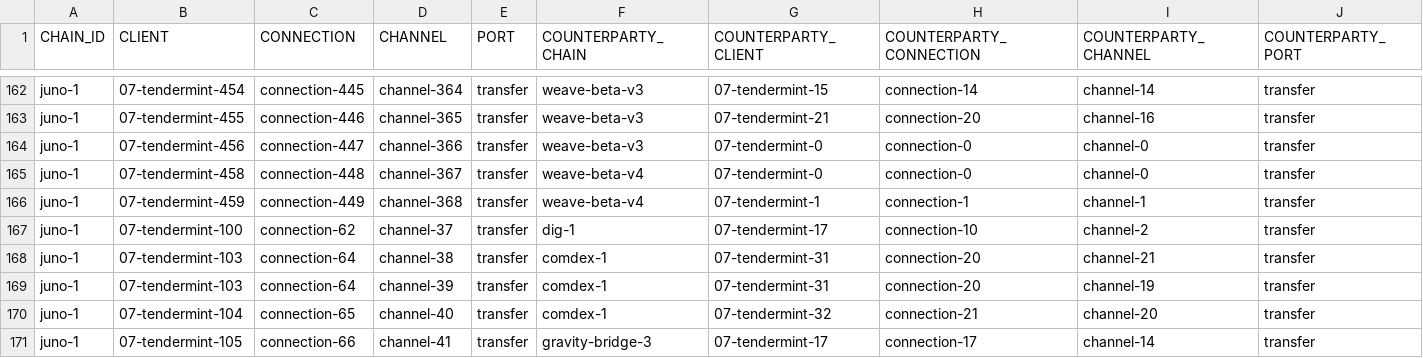
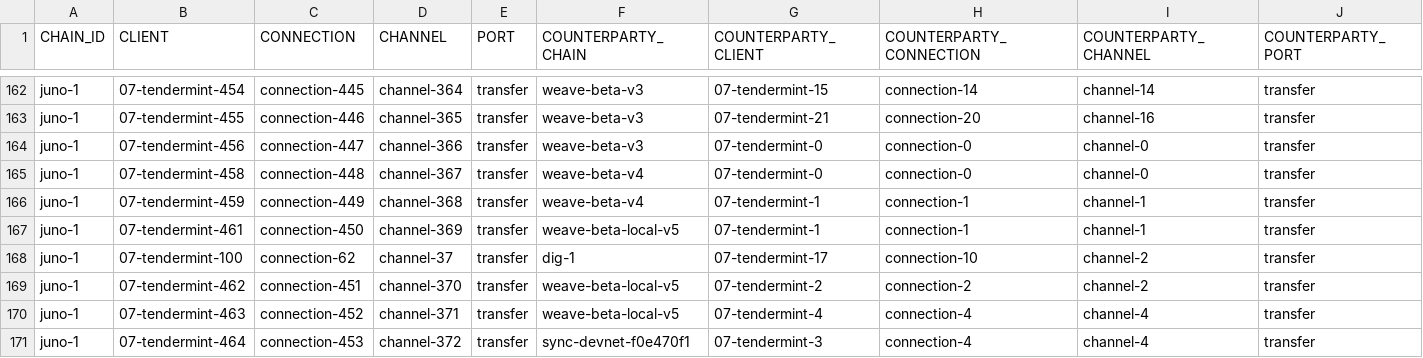
Before and after one commit to clemensgg/ibc-tables, a CSV file: juno/ibc_table.csv, drawn as a sheet; only a part is shown, gaps mark what is left out; the shorter side is filled out with more unchanged rows; the diff covers the shown part only; the diff names each change by its address in the sheet, - before the commit and + after, or states it on an @@ line.

```diff
--- a/juno/ibc_table.csv
+++ b/juno/ibc_table.csv
+row 167: juno-1 | 07-tendermint-461 | connection-450 | channel-369 | transfer | weave-beta-local-v5 | 07-tendermint-1 | connection-1 | channel-1 | transfer
+row 169: juno-1 | 07-tendermint-462 | connection-451 | channel-370 | transfer | weave-beta-local-v5 | 07-tendermint-2 | connection-2 | channel-2 | transfer
+row 170: juno-1 | 07-tendermint-463 | connection-452 | channel-371 | transfer | weave-beta-local-v5 | 07-tendermint-4 | connection-4 | channel-4 | transfer
+row 171: juno-1 | 07-tendermint-464 | connection-453 | channel-372 | transfer | sync-devnet-f0e470f1 | 07-tendermint-3 | connection-4 | channel-4 | transfer
```
Also changed, not shown: 8 added rows elsewhere in this file.
